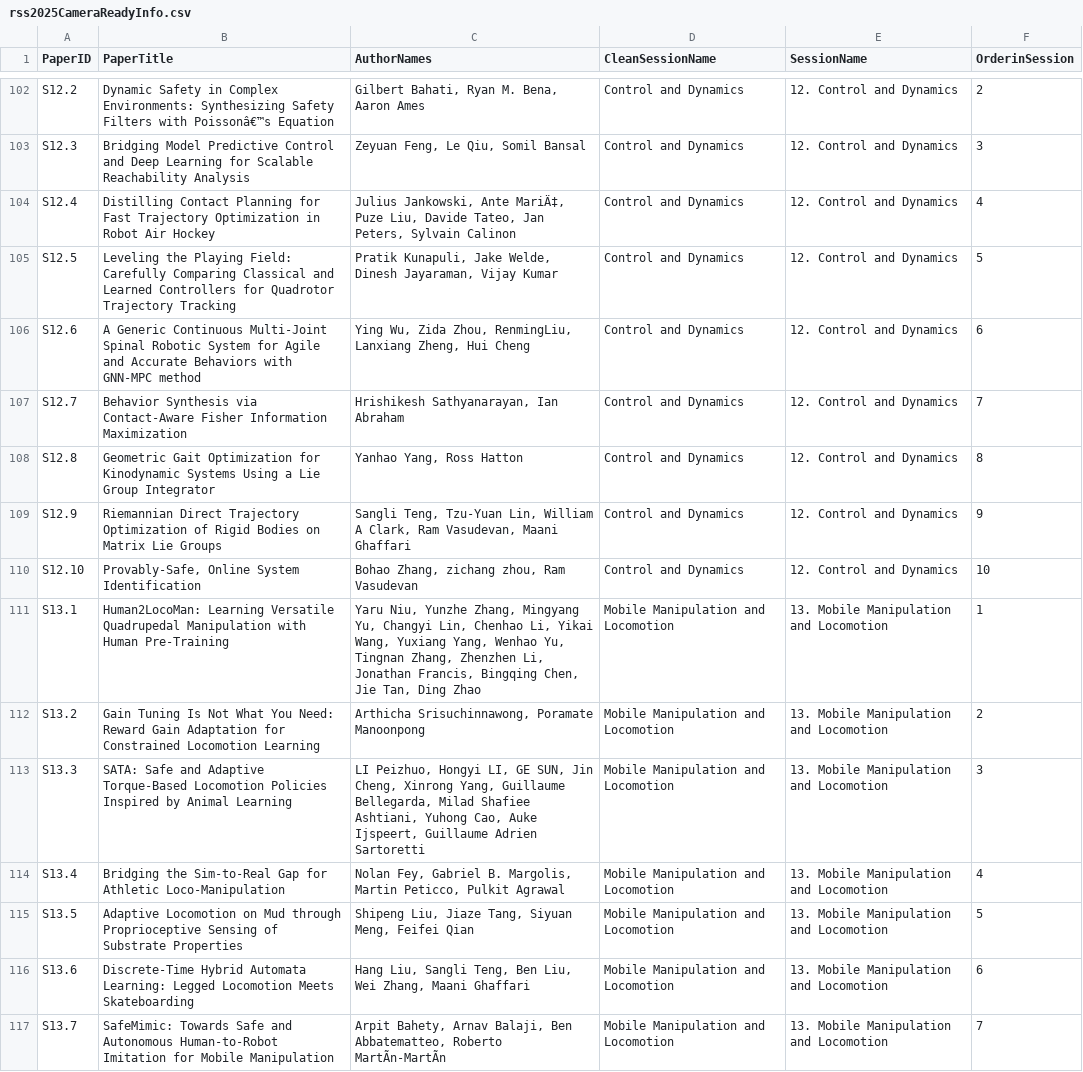
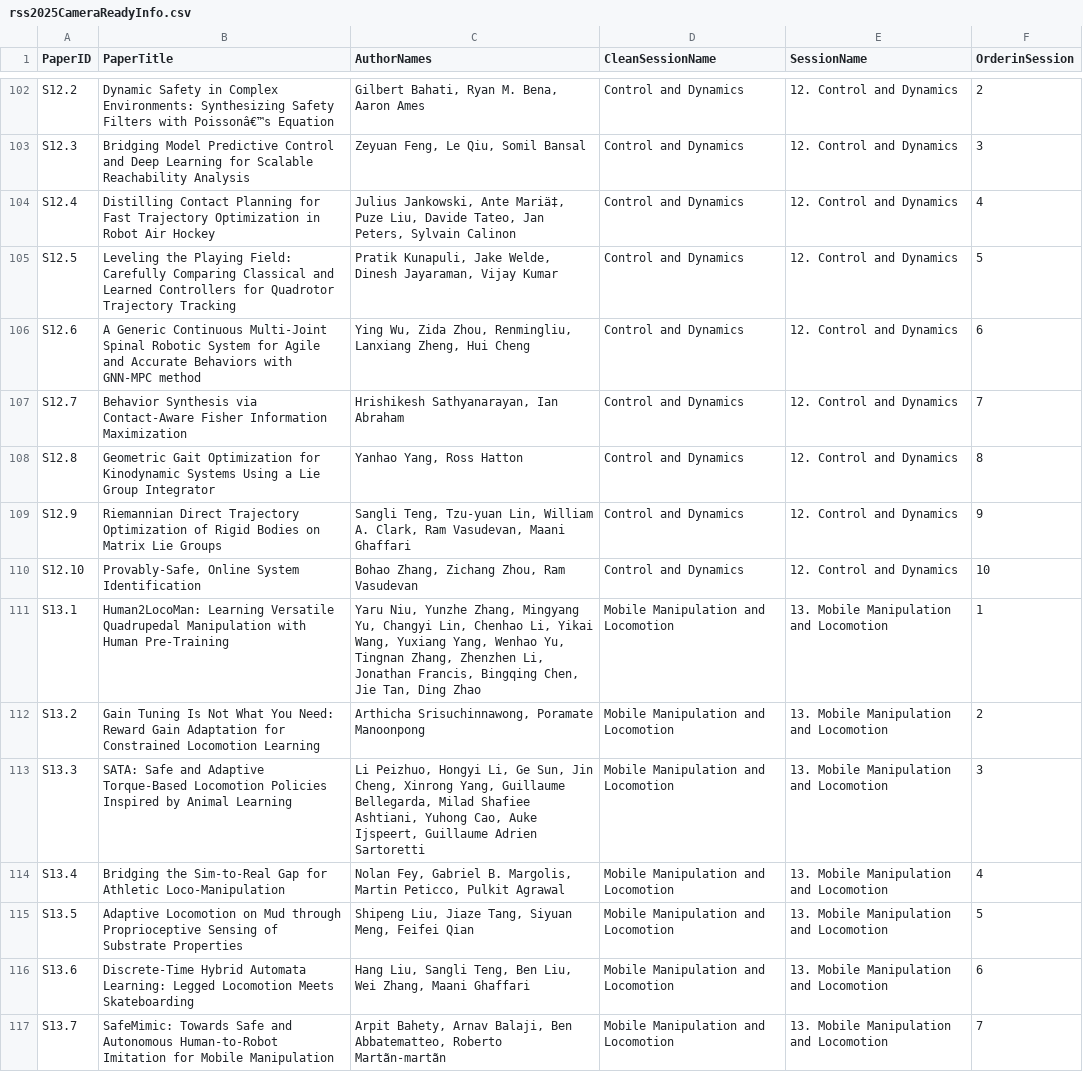
Before and after one commit to rss2025/rss2025.github.io, a CSV file: _data/rss2025CameraReadyInfo.csv, drawn as a sheet; only a part is shown, gaps mark what is left out; the diff covers the shown part only; the diff names each change by its address in the sheet, - before the commit and + after, or states it on an @@ line.

```diff
--- a/_data/rss2025CameraReadyInfo.csv
+++ b/_data/rss2025CameraReadyInfo.csv
-C104 (AuthorNames): …Jankowski, Ante MariÄ‡, Puze Liu,…
+C104 (AuthorNames): …Jankowski, Ante Mariä‡, Puze Liu,…
-C106 (AuthorNames): …Zida Zhou, RenmingLiu, Lanxiang Zheng,…
+C106 (AuthorNames): …Zida Zhou, Renmingliu, Lanxiang Zheng,…
-C109 (AuthorNames): Sangli Teng, Tzu-Yuan Lin, William A Clark, Ram…
+C109 (AuthorNames): Sangli Teng, Tzu-yuan Lin, William A. Clark, Ram…
-C110 (AuthorNames): Bohao Zhang, zichang zhou, Ram Vasudevan
+C110 (AuthorNames): Bohao Zhang, Zichang Zhou, Ram Vasudevan
-C113 (AuthorNames): LI Peizhuo, Hongyi LI, GE SUN, Jin Cheng,…
+C113 (AuthorNames): Li Peizhuo, Hongyi Li, Ge Sun, Jin Cheng,…
-C117 (AuthorNames): …Abbatematteo, Roberto MartÃn-MartÃn
+C117 (AuthorNames): …Abbatematteo, Roberto Martãn-martãn
```
Also changed, not shown: 42 edited cells elsewhere in this file, 3 other files.
